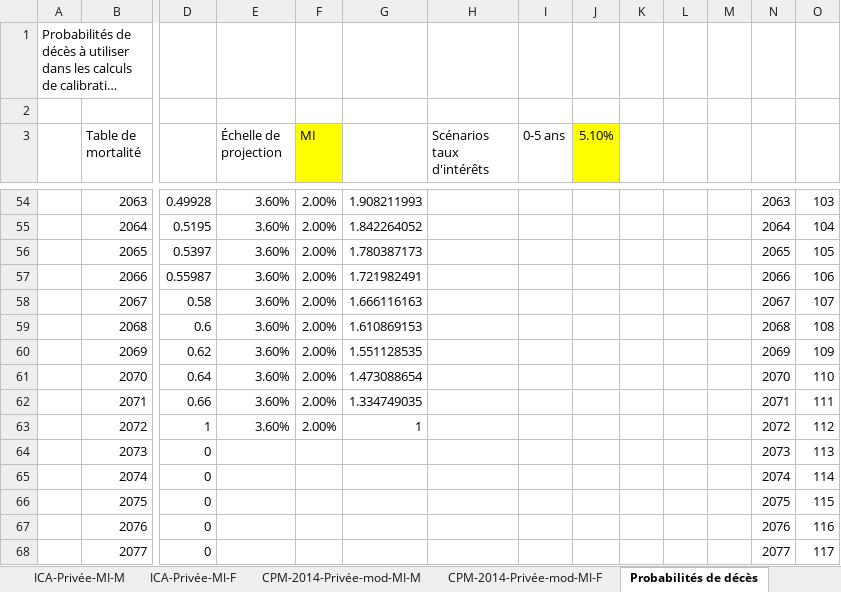
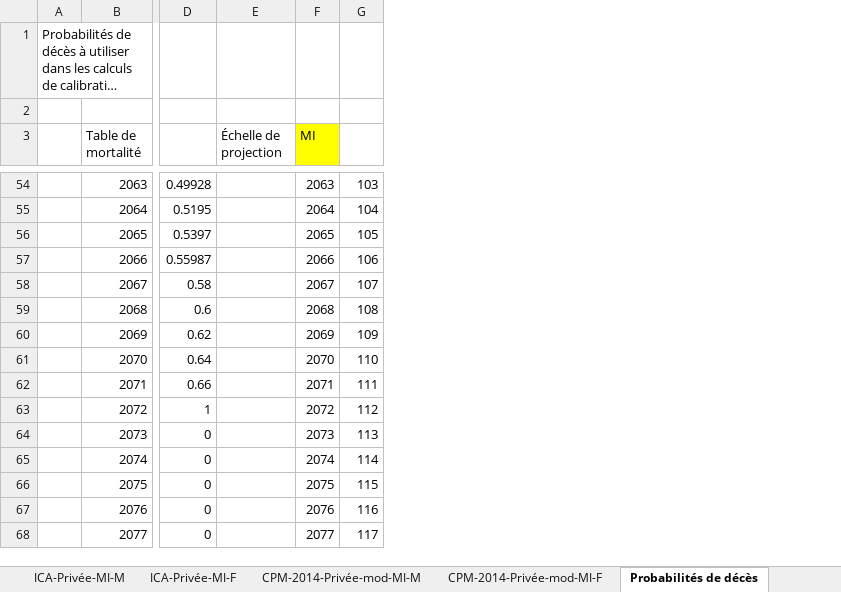
Before and after one commit to tristmd/TP-RR, an Excel workbook: TP_RR_Équipe_2.xlsx, sheet Probabilités de décès, drawn as a sheet; only a part is shown, gaps mark what is left out; long unchanged cells end in …; values as stored, in another font and other column widths than the file's, no borders; removed rows and columns are numbered as before the commit, all else as after; the diff covers the shown part only; the diff names each change by its address in the sheet, - before the commit and + after, or states it on an @@ line.

```diff
--- a/TP_RR_Équipe_2.xlsx (sheet Probabilités de décès)
+++ b/TP_RR_Équipe_2.xlsx (sheet Probabilités de décès)
-column F (MI), rows 54-63: all 2.00%
-column G, rows 54-63: 1.908211993 | 1.842264052 | 1.780387173 | 1.721982491 | 1.666116163 | 1.610869153 | 1.551128535 | 1.473088654 | 1.334749035 | 1
-column H (Scénarios taux d'intérêts), empty
-column I (0-5 ans), empty
-column J (5.10%), empty
-column K, empty
-column L, empty
-column M, empty
-F3: (empty)
+F3: MI
-F3 fill: none
+F3 fill: #FFFF00
-E54:E63 (Échelle de projection): 3.60%
+E54:E63 (Échelle de projection): (empty)
```
Also changed, not shown: 51 edited cells, cell formats and merged cells elsewhere in this sheet, formulas that keep their value, charts or pictures, 2 other files.
